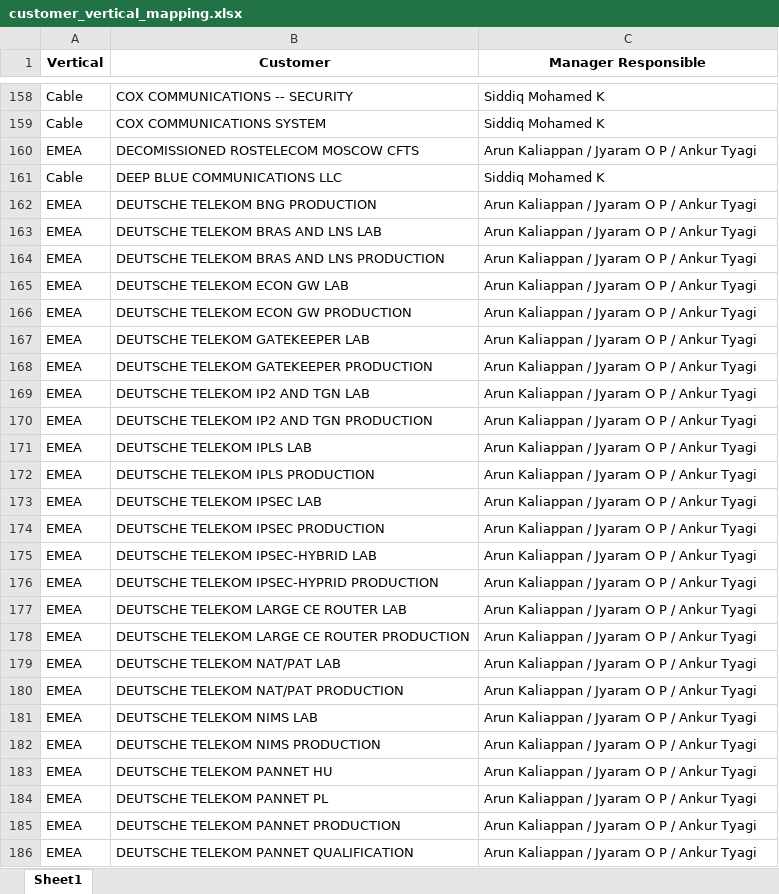
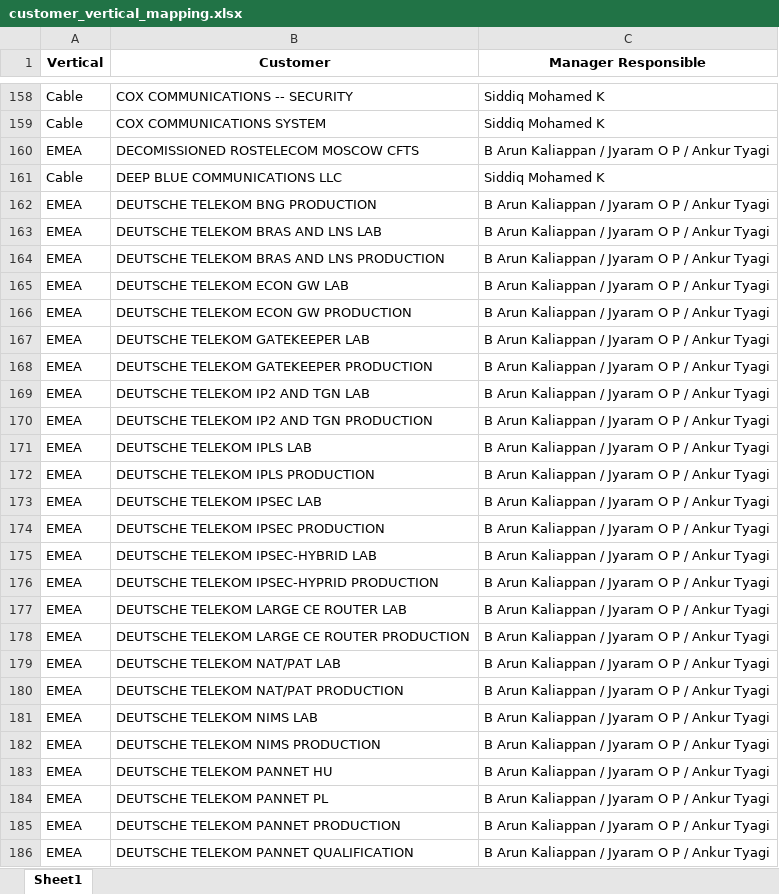
Before and after one commit to bmona-cmd/Outlook_auto_trend, an Excel workbook: customer_vertical_mapping.xlsx, sheet Sheet1, drawn as a sheet; only a part is shown, gaps mark what is left out; values as stored, in another font and other column widths than the file's, no borders; the diff covers the shown part only; the diff names each change by its address in the sheet, - before the commit and + after, or states it on an @@ line.

```diff
--- a/customer_vertical_mapping.xlsx (sheet Sheet1)
+++ b/customer_vertical_mapping.xlsx (sheet Sheet1)
-C160 (Manager Responsible): Arun Kaliappan / Jyaram O P / Ankur Tyagi
+C160 (Manager Responsible): B Arun Kaliappan / Jyaram O P / Ankur Tyagi
-C162:C186 (Manager Responsible): Arun Kaliappan / Jyaram O P / Ankur Tyagi
+C162:C186 (Manager Responsible): B Arun Kaliappan / Jyaram O P / Ankur Tyagi
```
Also changed, not shown: 247 edited cells elsewhere in this sheet, 7 other files.
